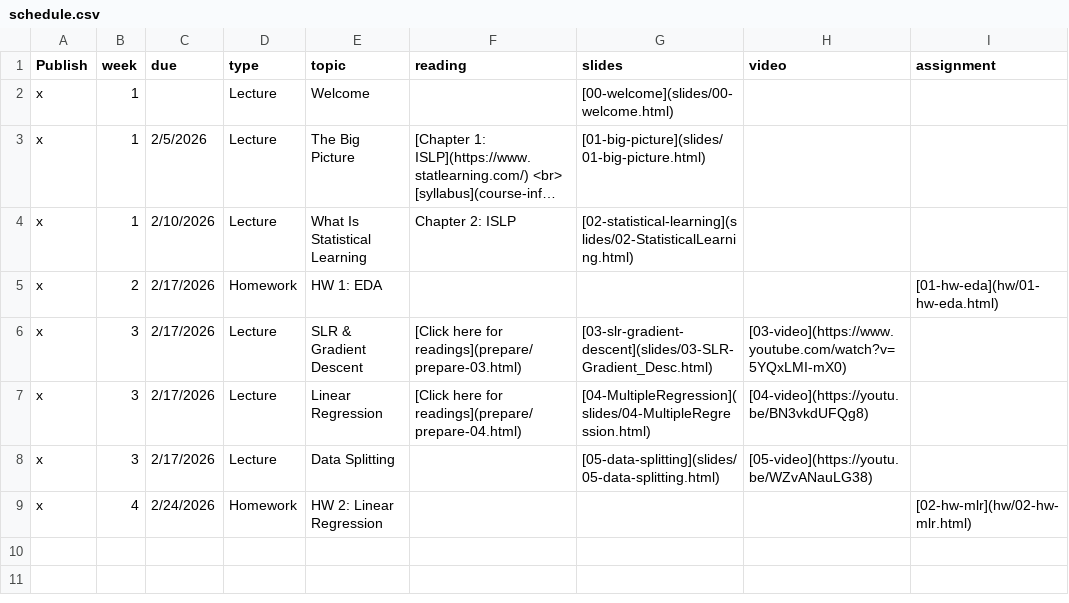
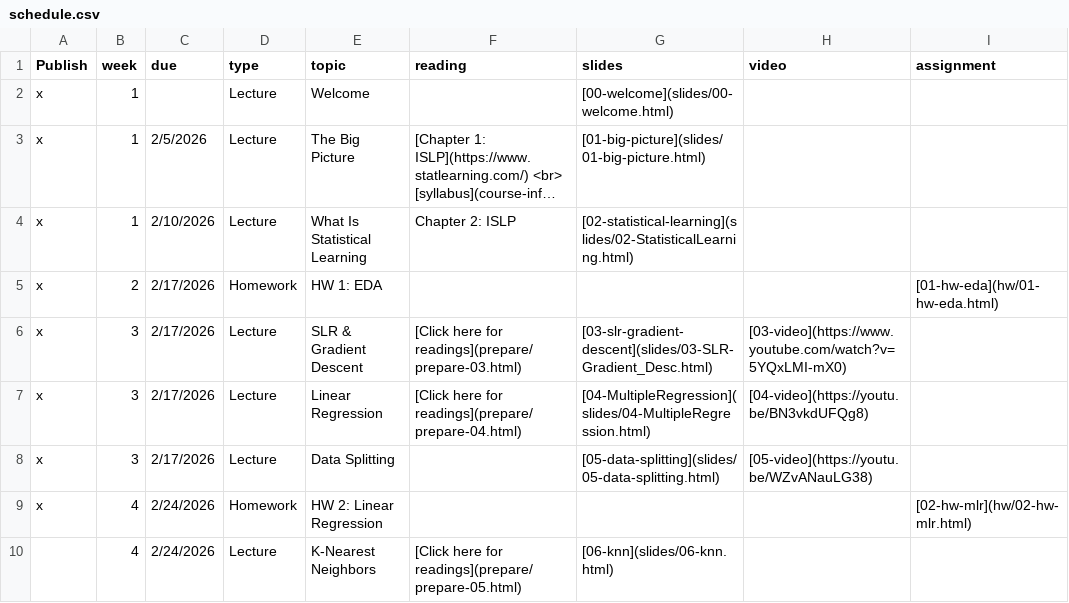
Before and after one commit to EricFriedlander/math4025sp26, a CSV file: course-info/schedule.csv, drawn as a sheet; long unchanged cells end in ….

```diff
--- a/course-info/schedule.csv
+++ b/course-info/schedule.csv
@@ -9 +9,2 @@ x,3,2/17/2026,Lecture,Data Splitting,,[05-data-splitting](slides/05-data-splitti
 x,4,2/24/2026,Homework,HW 2: Linear Regression,,,,[02-hw-mlr](hw/02-hw-mlr.html)
+,4,2/24/2026,Lecture,K-Nearest Neighbors,[Click here for readings](prepare/prepare-05.html),[06-knn](slides/06-knn.html),,
```
Also changed, not shown: 1 other file.
